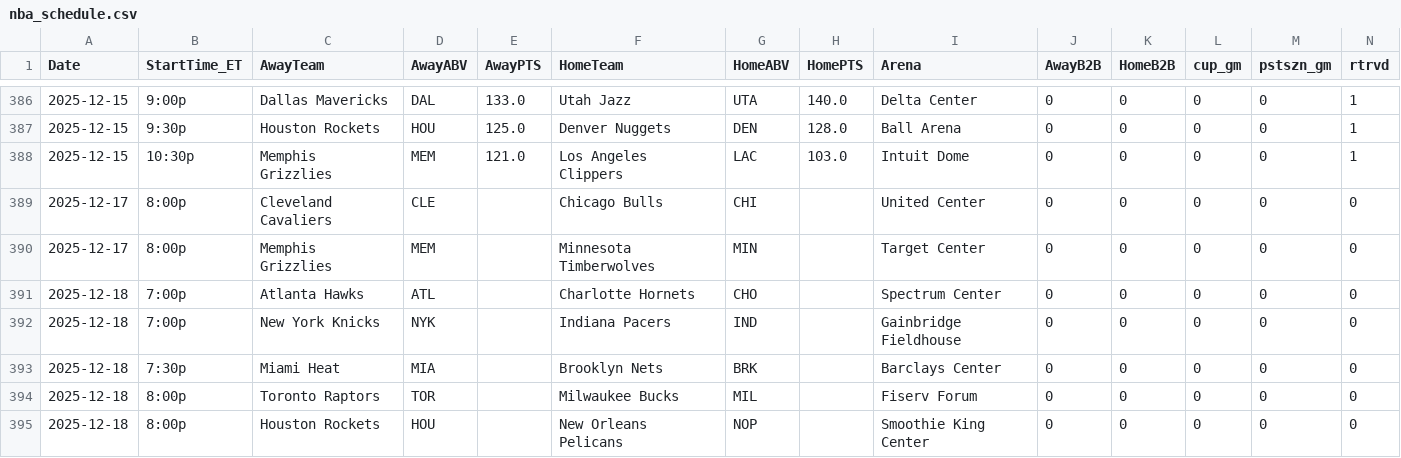
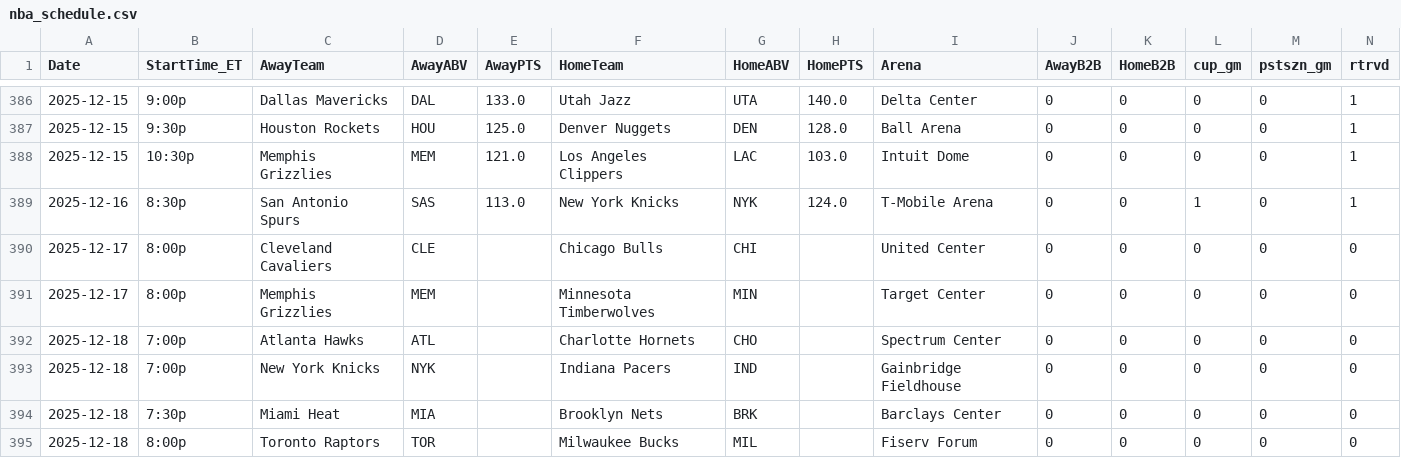
Before and after one commit to Relenes510/fantasy_basketball, a CSV file: tables/2025/nba_schedule.csv, drawn as a sheet; only a part is shown, gaps mark what is left out; the shorter side is filled out with more unchanged rows.

```diff
--- a/tables/2025/nba_schedule.csv
+++ b/tables/2025/nba_schedule.csv
@@ -388,2 +388,3 @@ Date,StartTime_ET,AwayTeam,AwayABV,AwayPTS,HomeTeam,HomeABV,HomePTS,Arena,AwayB2
 2025-12-15,10:30p,Memphis Grizzlies,MEM,121.0,Los Angeles Clippers,LAC,103.0,Intuit Dome,0,0,0,0,1
+2025-12-16,8:30p,San Antonio Spurs,SAS,113.0,New York Knicks,NYK,124.0,T-Mobile Arena,0,0,1,0,1
 2025-12-17,8:00p,Cleveland Cavaliers,CLE,,Chicago Bulls,CHI,,United Center,0,0,0,0,0
```
Also changed, not shown: tables/2025/parlay_lines.csv, 9 other files.
